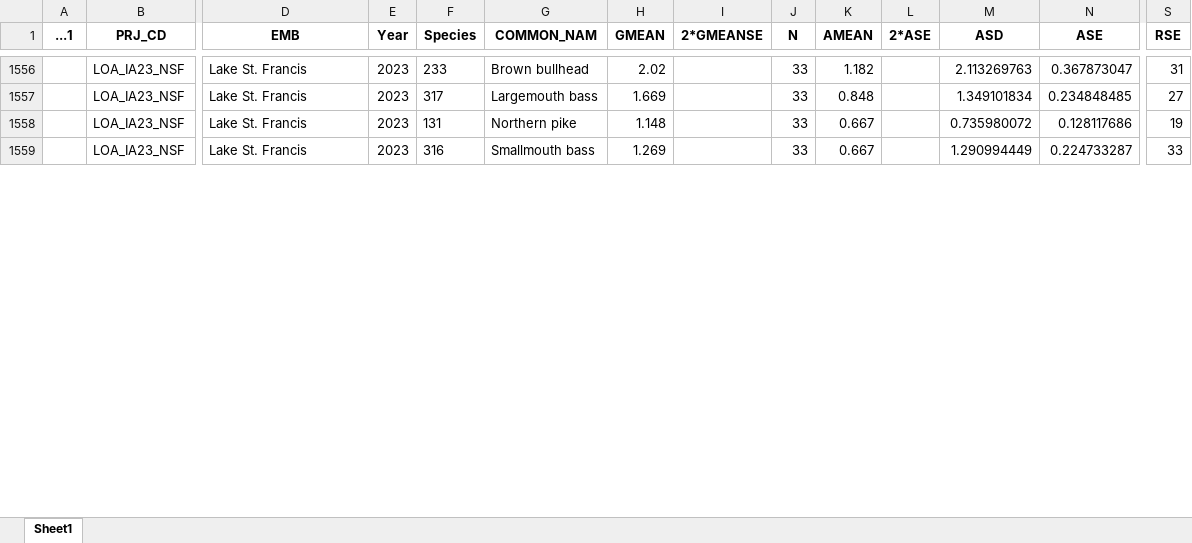
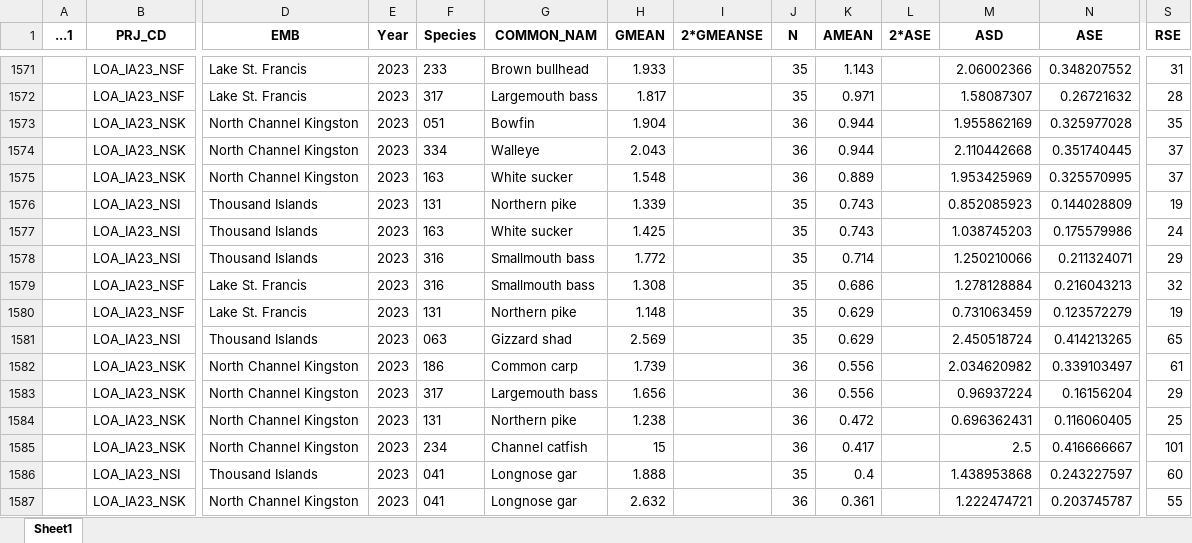
Before and after one commit to sarbeech/NSCIN2023, an Excel workbook: Data/CUESummary2001to2023_ARupdate.xlsx, sheet Sheet1, drawn as a sheet; only a part is shown, gaps mark what is left out; values as stored, in another font and other column widths than the file's, no borders; removed rows and columns are numbered as before the commit, all else as after; rows hold the shown columns only; the diff covers the shown part only; the diff names each change by its address in the sheet, - before the commit and + after, or states it on an @@ line.

```diff
--- a/Data/CUESummary2001to2023_ARupdate.xlsx (sheet Sheet1)
+++ b/Data/CUESummary2001to2023_ARupdate.xlsx (sheet Sheet1)
-H1571 (GMEAN): 2.02
+H1571 (GMEAN): 1.933
-J1571:J1572 (N): 33
+J1571:J1572 (N): 35
-K1571 (AMEAN): 1.182
+K1571 (AMEAN): 1.143
-M1571 (ASD): 2.113269763
+M1571 (ASD): 2.06002366
-N1571 (ASE): 0.367873047
+N1571 (ASE): 0.348207552
-H1572 (GMEAN): 1.669
+H1572 (GMEAN): 1.817
-K1572 (AMEAN): 0.848
+K1572 (AMEAN): 0.971
-M1572 (ASD): 1.349101834
+M1572 (ASD): 1.58087307
-N1572 (ASE): 0.234848485
+N1572 (ASE): 0.26721632
-S1572 (RSE): 27
+S1572 (RSE): 28
+row 1573:  | LOA_IA23_NSK | North Channel Kingston | 2023 | 051 | Bowfin | 1.904 |  | 36 | 0.944 |  | 1.955862169 | 0.325977028 | 35
+row 1574:  | LOA_IA23_NSK | North Channel Kingston | 2023 | 334 | Walleye | 2.043 |  | 36 | 0.944 |  | 2.110442668 | 0.351740445 | 37
+row 1575:  | LOA_IA23_NSK | North Channel Kingston | 2023 | 163 | White sucker | 1.548 |  | 36 | 0.889 |  | 1.953425969 | 0.325570995 | 37
+row 1576:  | LOA_IA23_NSI | Thousand Islands | 2023 | 131 | Northern pike | 1.339 |  | 35 | 0.743 |  | 0.852085923 | 0.144028809 | 19
+row 1577:  | LOA_IA23_NSI | Thousand Islands | 2023 | 163 | White sucker | 1.425 |  | 35 | 0.743 |  | 1.038745203 | 0.175579986 | 24
+row 1578:  | LOA_IA23_NSI | Thousand Islands | 2023 | 316 | Smallmouth bass | 1.772 |  | 35 | 0.714 |  | 1.250210066 | 0.211324071 | 29
+row 1579:  | LOA_IA23_NSF | Lake St. Francis | 2023 | 316 | Smallmouth bass | 1.308 |  | 35 | 0.686 |  | 1.278128884 | 0.216043213 | 32
-J1580 (N): 33
+J1580 (N): 35
-K1580 (AMEAN): 0.667
+K1580 (AMEAN): 0.629
-M1580 (ASD): 0.735980072
+M1580 (ASD): 0.731063459
-N1580 (ASE): 0.128117686
+N1580 (ASE): 0.123572279
-row 1559:  | LOA_IA23_NSF | Lake St. Francis | 2023 | 316 | Smallmouth bass | 1.269 |  | 33 | 0.667 |  | 1.290994449 | 0.224733287 | 33
+row 1581:  | LOA_IA23_NSI | Thousand Islands | 2023 | 063 | Gizzard shad | 2.569 |  | 35 | 0.629 |  | 2.450518724 | 0.414213265 | 65
+row 1582:  | LOA_IA23_NSK | North Channel Kingston | 2023 | 186 | Common carp | 1.739 |  | 36 | 0.556 |  | 2.034620982 | 0.339103497 | 61
+row 1583:  | LOA_IA23_NSK | North Channel Kingston | 2023 | 317 | Largemouth bass | 1.656 |  | 36 | 0.556 |  | 0.96937224 | 0.16156204 | 29
+row 1584:  | LOA_IA23_NSK | North Channel Kingston | 2023 | 131 | Northern pike | 1.238 |  | 36 | 0.472 |  | 0.696362431 | 0.116060405 | 25
+row 1585:  | LOA_IA23_NSK | North Channel Kingston | 2023 | 234 | Channel catfish | 15 |  | 36 | 0.417 |  | 2.5 | 0.416666667 | 101
+row 1586:  | LOA_IA23_NSI | Thousand Islands | 2023 | 041 | Longnose gar | 1.888 |  | 35 | 0.4 |  | 1.438953868 | 0.243227597 | 60
+row 1587:  | LOA_IA23_NSK | North Channel Kingston | 2023 | 041 | Longnose gar | 2.632 |  | 36 | 0.361 |  | 1.222474721 | 0.203745787 | 55
```
Also changed, not shown: 32 added rows, 2 removed rows and 116 edited cells elsewhere in this sheet, Data/Exports/CUESummary2001to2023_ARupdate.xlsx.
